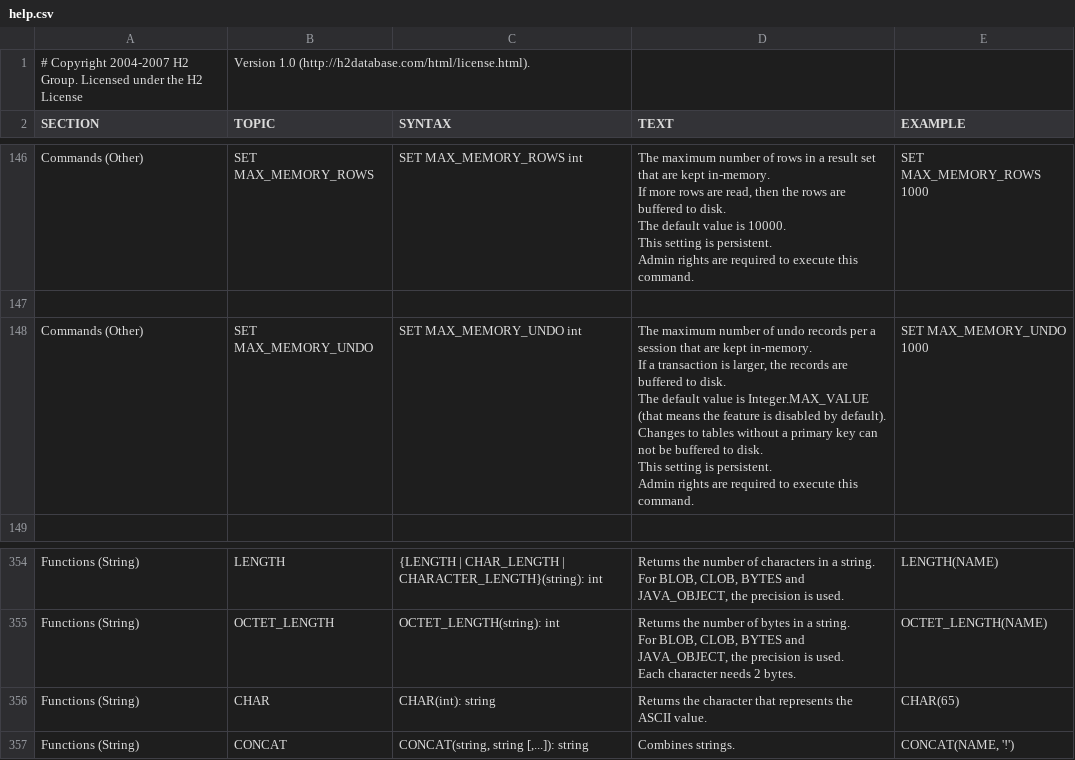
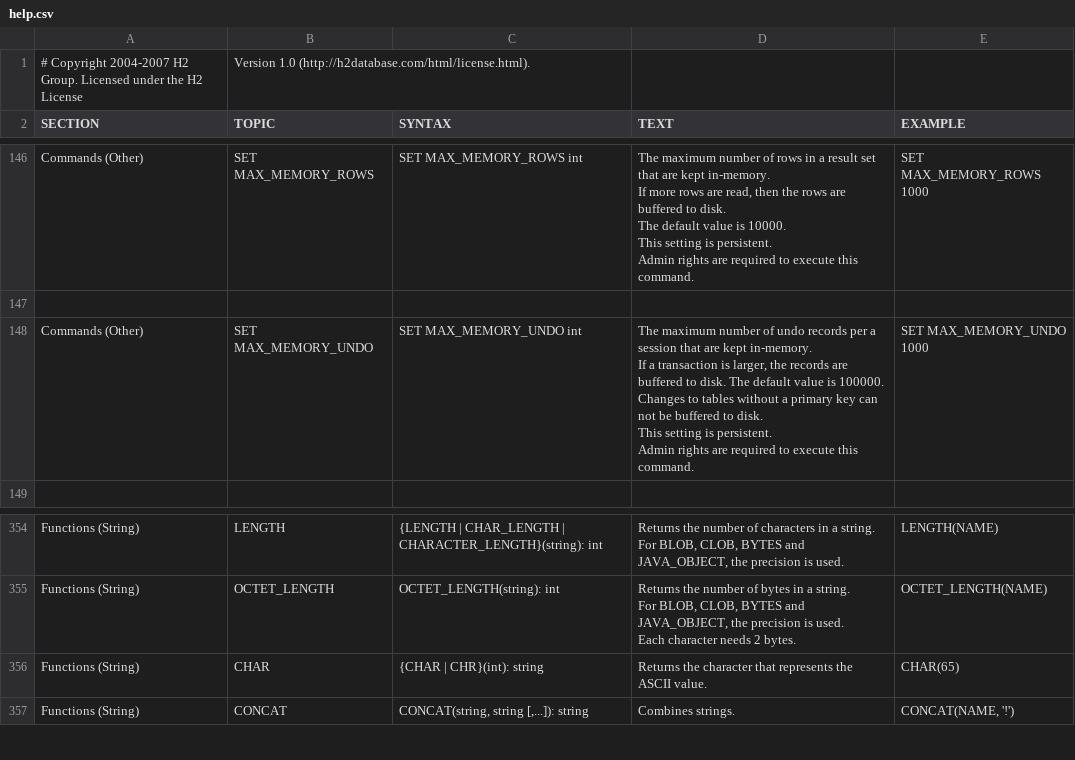
Before and after one commit to svn2github/H2-Mirror, a CSV file: h2/src/main/org/h2/res/help.csv, drawn as a sheet; only a part is shown, gaps mark what is left out.

```diff
--- a/h2/src/main/org/h2/res/help.csv
+++ b/h2/src/main/org/h2/res/help.csv
@@ -908,14 +908,13 @@ SET MAX_MEMORY_ROWS 1000
 
-"Commands (Other)","SET MAX_MEMORY_UNDO","
-SET MAX_MEMORY_UNDO int
-","
-The maximum number of undo records per a session that are kept in-memory.
-If a transaction is larger, the records are buffered to disk.
-The default value is Integer.MAX_VALUE (that means the feature is disabled by default).
-Changes to tables without a primary key can not be buffered to disk.
-This setting is persistent.
-Admin rights are required to execute this command.
-","
-SET MAX_MEMORY_UNDO 1000
-"
+"Commands (Other)","SET MAX_MEMORY_UNDO","
+SET MAX_MEMORY_UNDO int
+","
+The maximum number of undo records per a session that are kept in-memory.
+If a transaction is larger, the records are buffered to disk. The default value is 100000.
+Changes to tables without a primary key can not be buffered to disk.
+This setting is persistent.
+Admin rights are required to execute this command.
+","
+SET MAX_MEMORY_UNDO 1000
+"
 
@@ -2046,9 +2045,9 @@ OCTET_LENGTH(NAME)
 "
-"Functions (String)","CHAR","
-CHAR(int): string
-","
-Returns the character that represents the ASCII value.
-","
-CHAR(65)
-"
+"Functions (String)","CHAR","
+{CHAR | CHR}(int): string
+","
+Returns the character that represents the ASCII value.
+","
+CHAR(65)
+"
 "Functions (String)","CONCAT","
```
Also changed, not shown: 21 other files.
